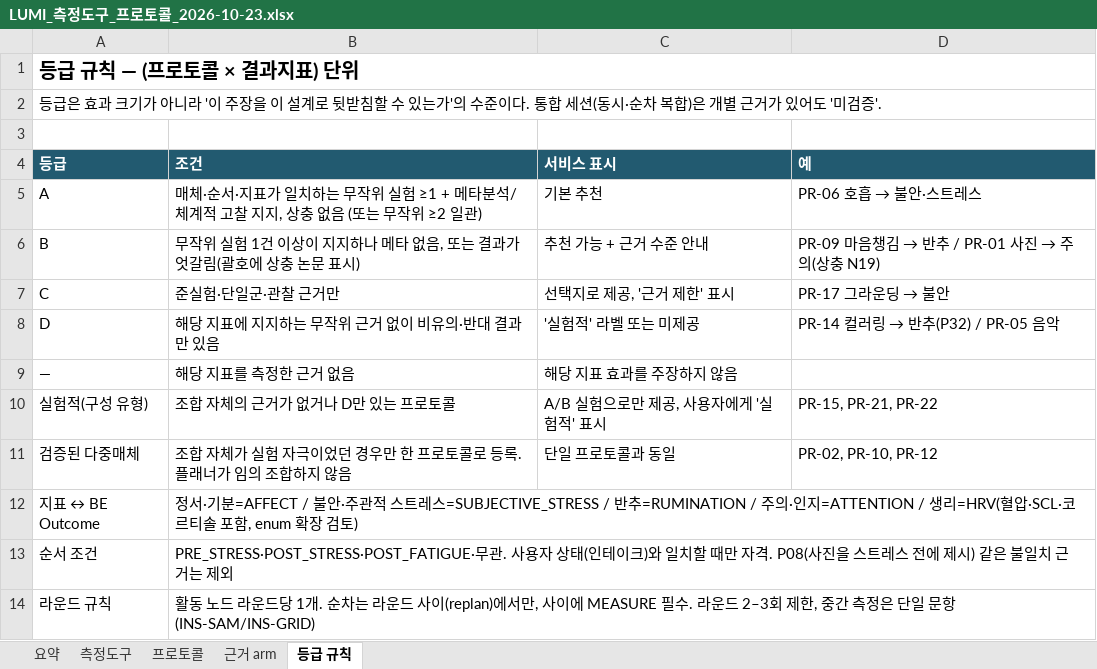
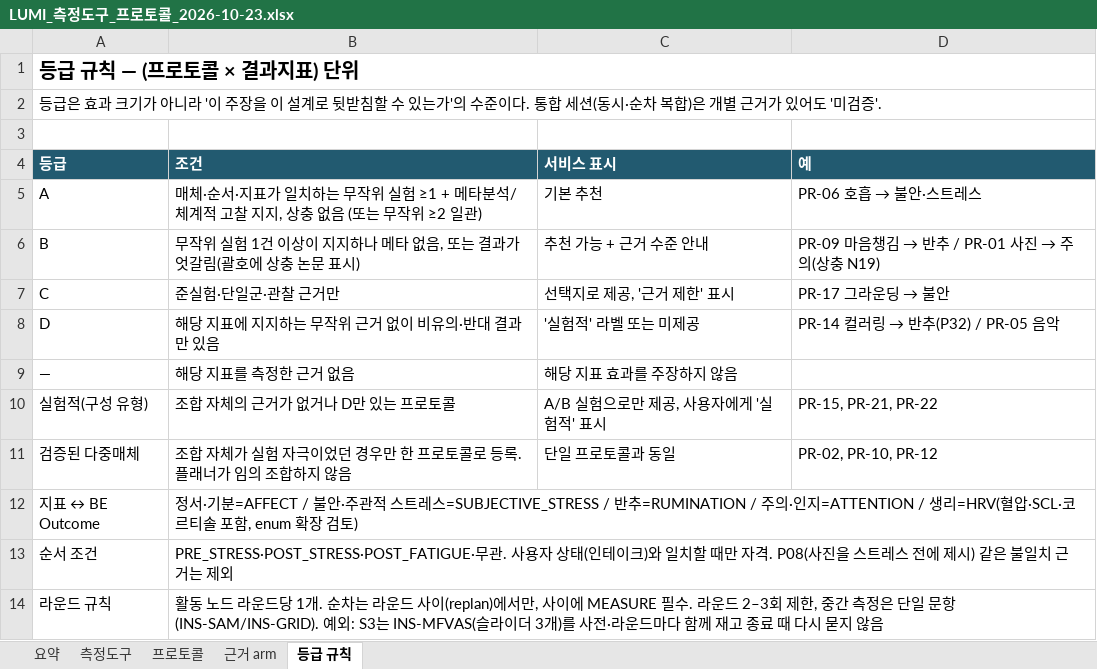
Before and after one commit to lumi-wellness-agent/Research_paper, an Excel workbook: LUMI_R_C_Research_2026-10-22/LUMI_측정도구_프로토콜_2026-10-23.xlsx, sheet 등급 규칙, drawn as a sheet; values as stored, in another font and other column widths than the file's, no borders; the diff names each change by its address in the sheet, - before the commit and + after, or states it on an @@ line.

```diff
--- a/LUMI_R_C_Research_2026-10-22/LUMI_측정도구_프로토콜_2026-10-23.xlsx (sheet 등급 규칙)
+++ b/LUMI_R_C_Research_2026-10-22/LUMI_측정도구_프로토콜_2026-10-23.xlsx (sheet 등급 규칙)
-B14 (조건): …일 문항(INS-SAM/INS-GRID)
+B14 (조건): …일 문항(INS-SAM/INS-GRID). 예외: S3는 INS-MFVAS(슬라이더 3개)를 사전·라운드마다 함께 재고 종료 때 다시 묻지 않음
```
Also changed, not shown: sheet 측정도구, sheet 요약, sheet 프로토콜, LUMI_R_C_Research_2026-10-22/LUMI_R_C_논문목록_2026-10-22.xlsx, 2 other files.
